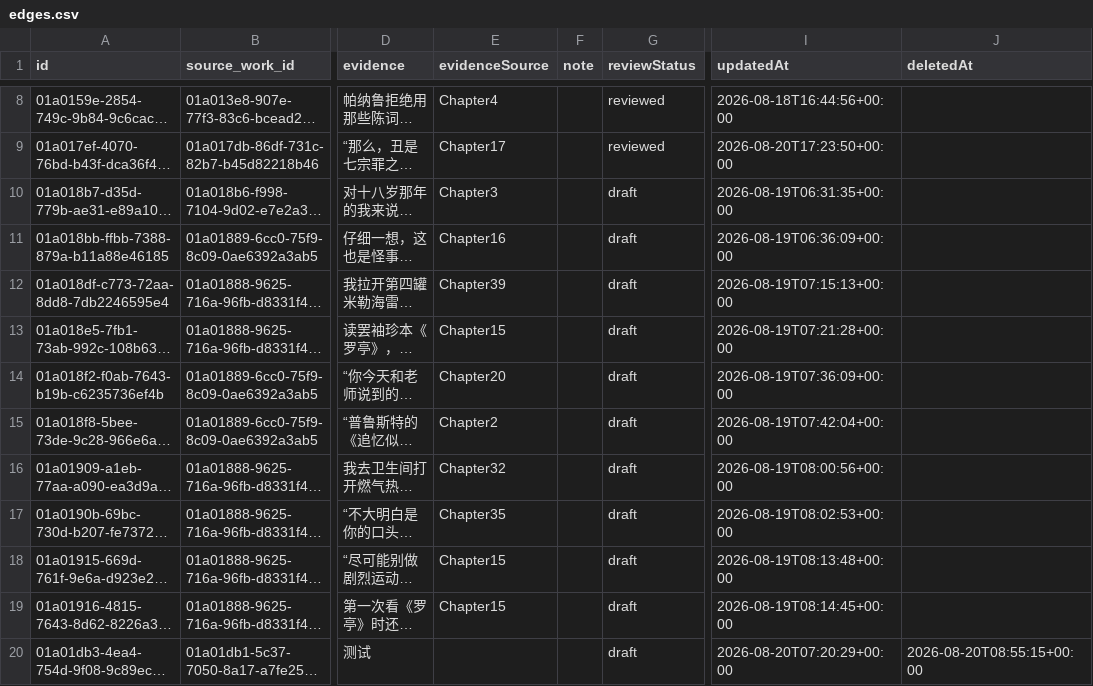
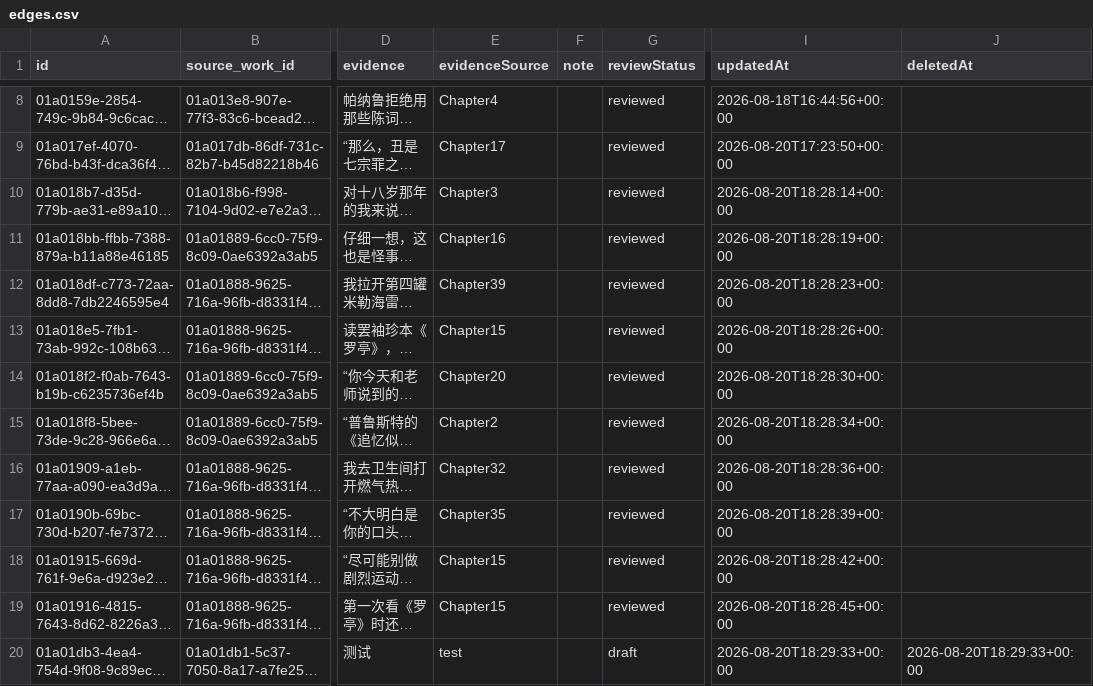
Before and after one commit to threekd/echo-graph, a CSV file: data/real/edges.csv, drawn as a sheet; only a part is shown, gaps mark what is left out; long unchanged cells end in …; the diff names each change by its address in the sheet, - before the commit and + after, or states it on an @@ line.

```diff
--- a/data/real/edges.csv
+++ b/data/real/edges.csv
-G10:G19 (reviewStatus): draft
+G10:G19 (reviewStatus): reviewed
-I10 (updatedAt): 2026-08-19T06:31:35+00:00
+I10 (updatedAt): 2026-08-20T18:28:14+00:00
-I11 (updatedAt): 2026-08-19T06:36:09+00:00
+I11 (updatedAt): 2026-08-20T18:28:19+00:00
-I12 (updatedAt): 2026-08-19T07:15:13+00:00
+I12 (updatedAt): 2026-08-20T18:28:23+00:00
-I13 (updatedAt): 2026-08-19T07:21:28+00:00
+I13 (updatedAt): 2026-08-20T18:28:26+00:00
-I14 (updatedAt): 2026-08-19T07:36:09+00:00
+I14 (updatedAt): 2026-08-20T18:28:30+00:00
-I15 (updatedAt): 2026-08-19T07:42:04+00:00
+I15 (updatedAt): 2026-08-20T18:28:34+00:00
-I16 (updatedAt): 2026-08-19T08:00:56+00:00
+I16 (updatedAt): 2026-08-20T18:28:36+00:00
-I17 (updatedAt): 2026-08-19T08:02:53+00:00
+I17 (updatedAt): 2026-08-20T18:28:39+00:00
-I18 (updatedAt): 2026-08-19T08:13:48+00:00
+I18 (updatedAt): 2026-08-20T18:28:42+00:00
-I19 (updatedAt): 2026-08-19T08:14:45+00:00
+I19 (updatedAt): 2026-08-20T18:28:45+00:00
-E20 (evidenceSource): (empty)
+E20 (evidenceSource): test
-I20 (updatedAt): 2026-08-20T07:20:29+00:00
+I20 (updatedAt): 2026-08-20T18:29:33+00:00
-J20 (deletedAt): 2026-08-20T08:55:15+00:00
+J20 (deletedAt): 2026-08-20T18:29:33+00:00
```
Also changed, not shown: 3 other files.
